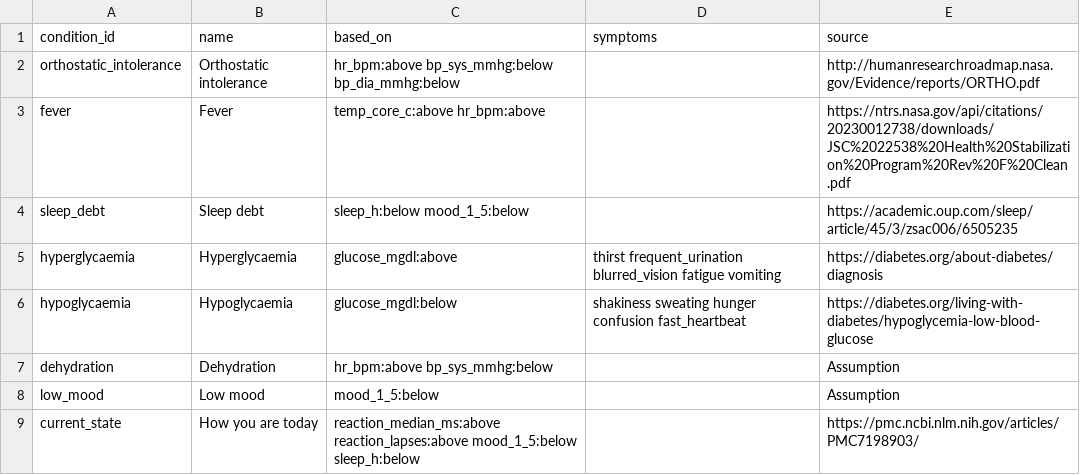
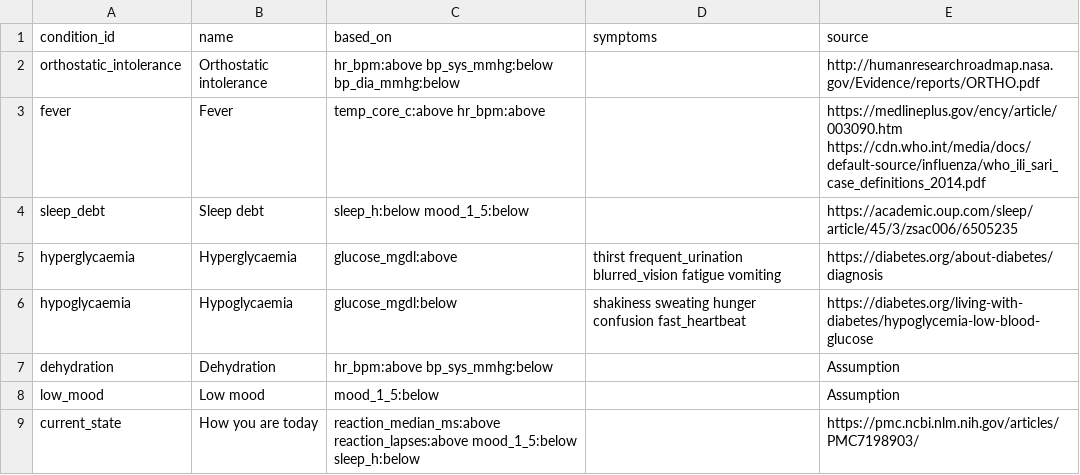
Before and after one commit to Sadriica/hemoso, a CSV file: config/rules/conditions.csv, drawn as a sheet.

Commit message:
config(rules): fever condition cites NIH and WHO (#122)

```diff
--- a/config/rules/conditions.csv
+++ b/config/rules/conditions.csv
@@ -2,3 +2,3 @@ condition_id,name,based_on,symptoms,source
 orthostatic_intolerance,Orthostatic intolerance,hr_bpm:above bp_sys_mmhg:below bp_dia_mmhg:below,,http://humanresearchroadmap.nasa.gov/Evidence/reports/ORTHO.pdf
-fever,Fever,temp_core_c:above hr_bpm:above,,https://ntrs.nasa.gov/api/citations/20230012738/downloads/JSC%2022538%20Health%20Stabilization%20Program%20Rev%20F%20Clean.pdf
+fever,Fever,temp_core_c:above hr_bpm:above,,https://medlineplus.gov/ency/article/003090.htm https://cdn.who.int/media/docs/default-source/influenza/who_ili_sari_case_definitions_2014.pdf
 sleep_debt,Sleep debt,sleep_h:below mood_1_5:below,,https://academic.oup.com/sleep/article/45/3/zsac006/6505235
```
